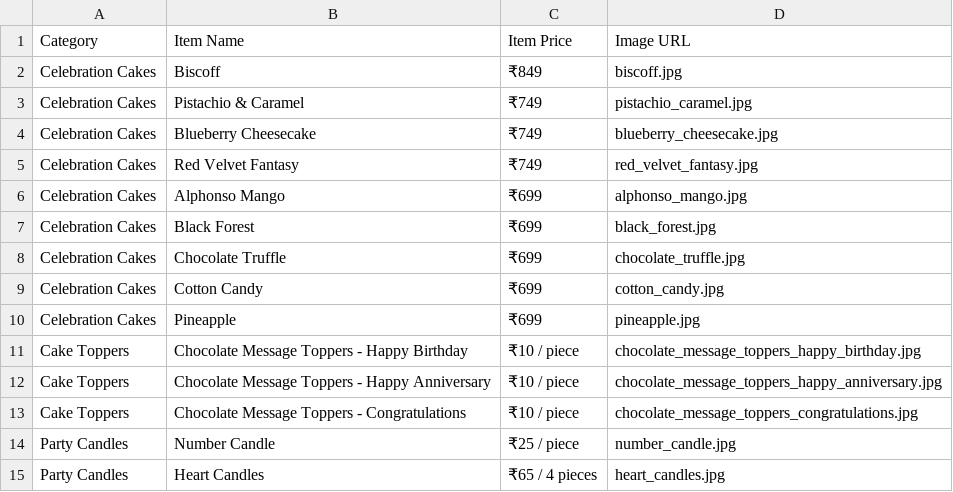
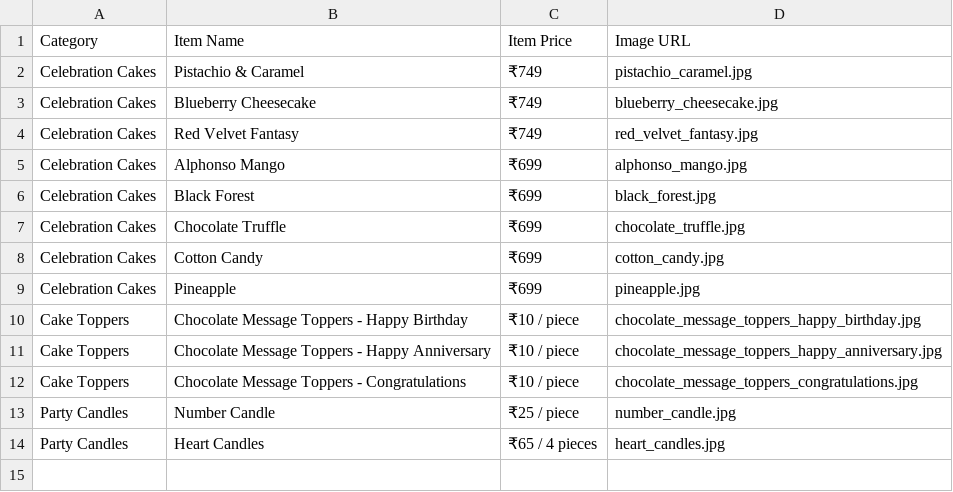
Before and after one commit to kushalchoudhary8949/food-street-, a CSV file: src/csv files/Baskin_Robbins_Celebration_Cakes_Menu.csv, drawn as a sheet.

```diff
--- a/src/csv files/Baskin_Robbins_Celebration_Cakes_Menu.csv
+++ b/src/csv files/Baskin_Robbins_Celebration_Cakes_Menu.csv
@@ -1,3 +1,2 @@
 Category,Item Name,Item Price,Image URL
-Celebration Cakes,Biscoff,₹849,biscoff.jpg
 Celebration Cakes,Pistachio & Caramel,₹749,pistachio_caramel.jpg
```
Also changed, not shown: src/csv files/Goila_Butter_Chicken_Menu.csv, src/csv files/Vaango_Menu_Items.csv, 4 other files.
